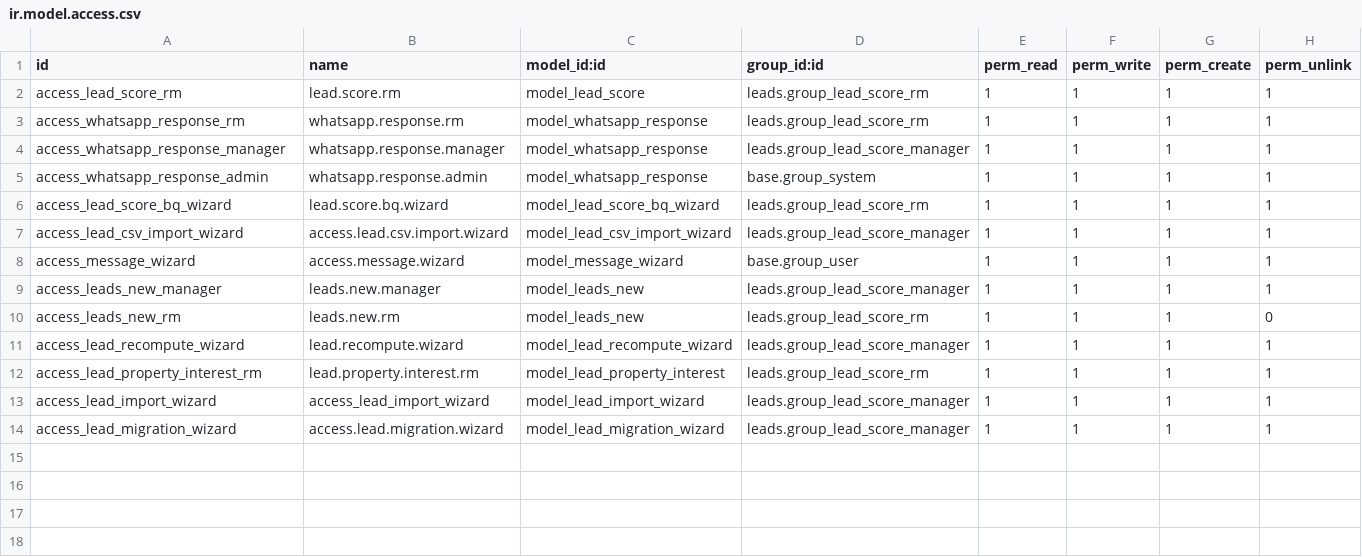
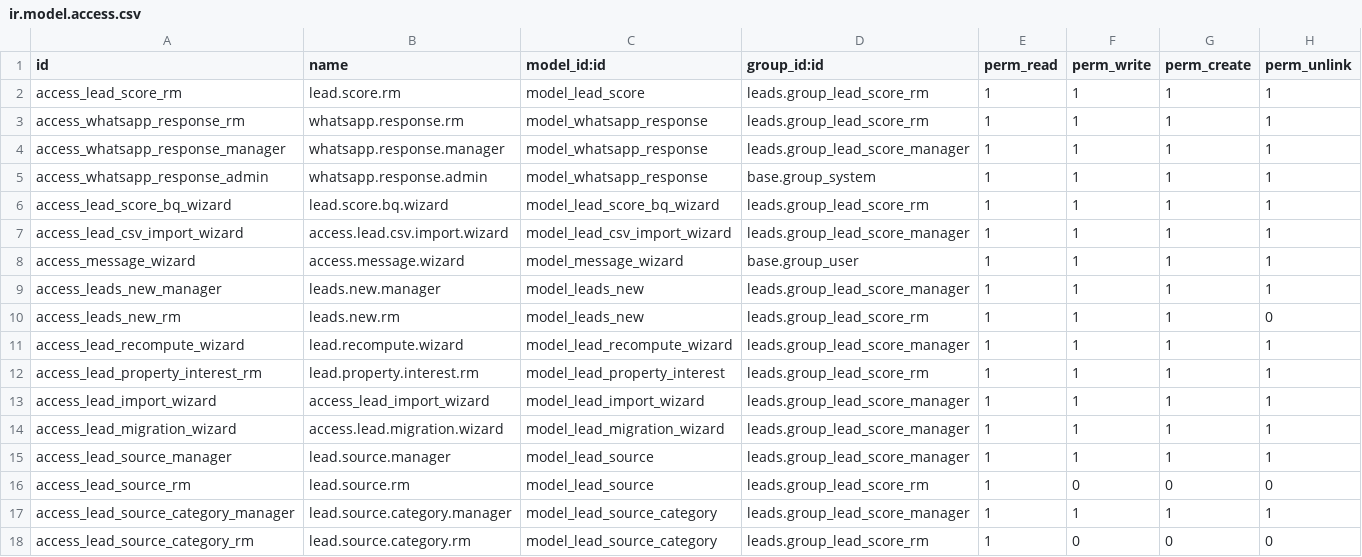
Before and after one commit to Cleardeals/odoo, a CSV file: custom_addons/leads/security/ir.model.access.csv, drawn as a sheet.

Commit message:
CLMAI-412 Add odoo-doc-writer skill and lead_source support
Introduce .github/skills/odoo-doc-writer (standards, templates, SKILL.md) to standardize Odoo documentation and API/migration/test templates. Add lead source functionality to the leads module: lead_source model, seed data, views, security updates, migration (post-01-backfill_source_id.py) to backfill source IDs, manifest and controller/wizard updates, and multiple test additions/updates to cover buyer/seller APIs and portal flows. Also include a small change to properties model. Tests and migration scripts are included to verify and migrate existing data.

```diff
--- a/custom_addons/leads/security/ir.model.access.csv
+++ b/custom_addons/leads/security/ir.model.access.csv
@@ -14 +14,5 @@ access_lead_import_wizard,access_lead_import_wizard,model_lead_import_wizard,lea
 access_lead_migration_wizard,access.lead.migration.wizard,model_lead_migration_wizard,leads.group_lead_score_manager,1,1,1,1
+access_lead_source_manager,lead.source.manager,model_lead_source,leads.group_lead_score_manager,1,1,1,1
+access_lead_source_rm,lead.source.rm,model_lead_source,leads.group_lead_score_rm,1,0,0,0
+access_lead_source_category_manager,lead.source.category.manager,model_lead_source_category,leads.group_lead_score_manager,1,1,1,1
+access_lead_source_category_rm,lead.source.category.rm,model_lead_source_category,leads.group_lead_score_rm,1,0,0,0
```
Also changed, not shown: 34 other files.
